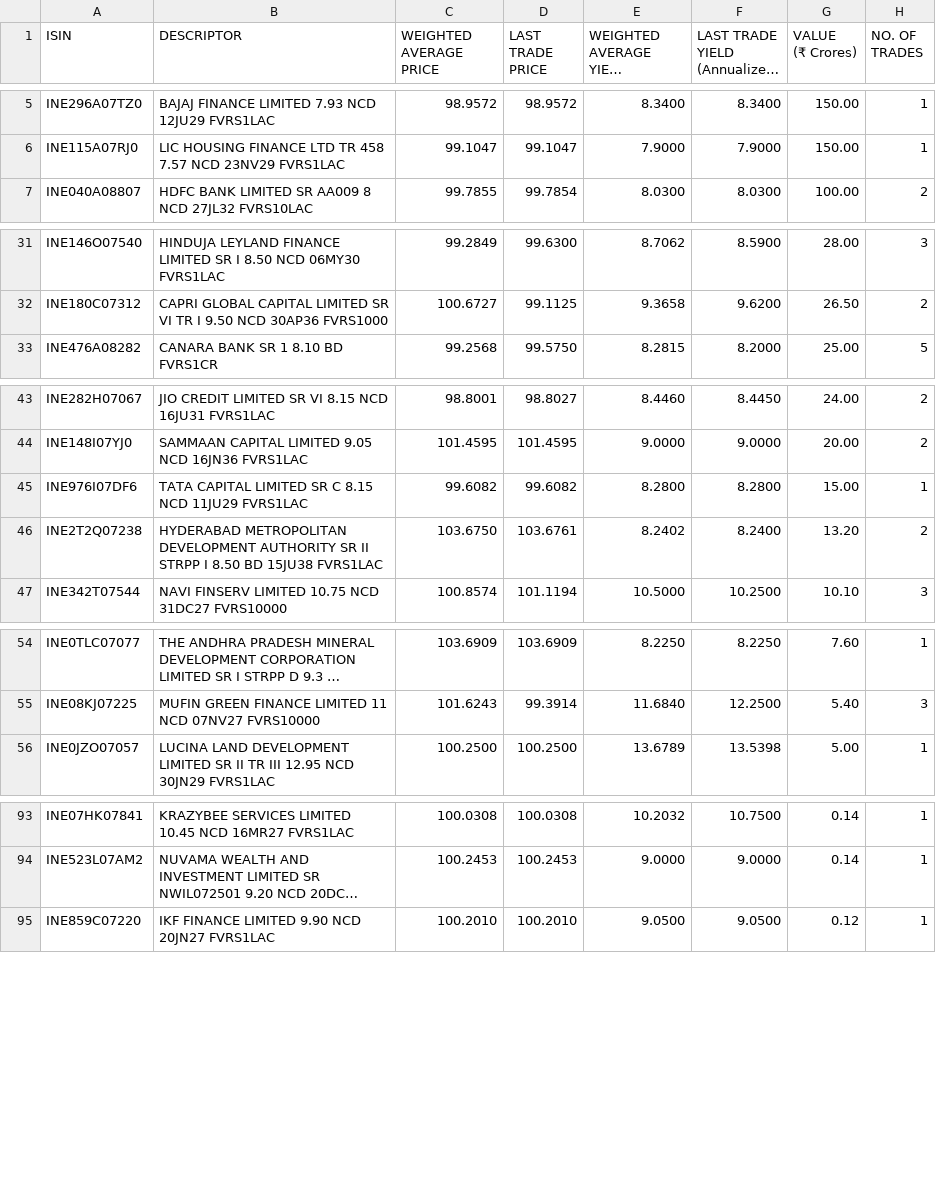
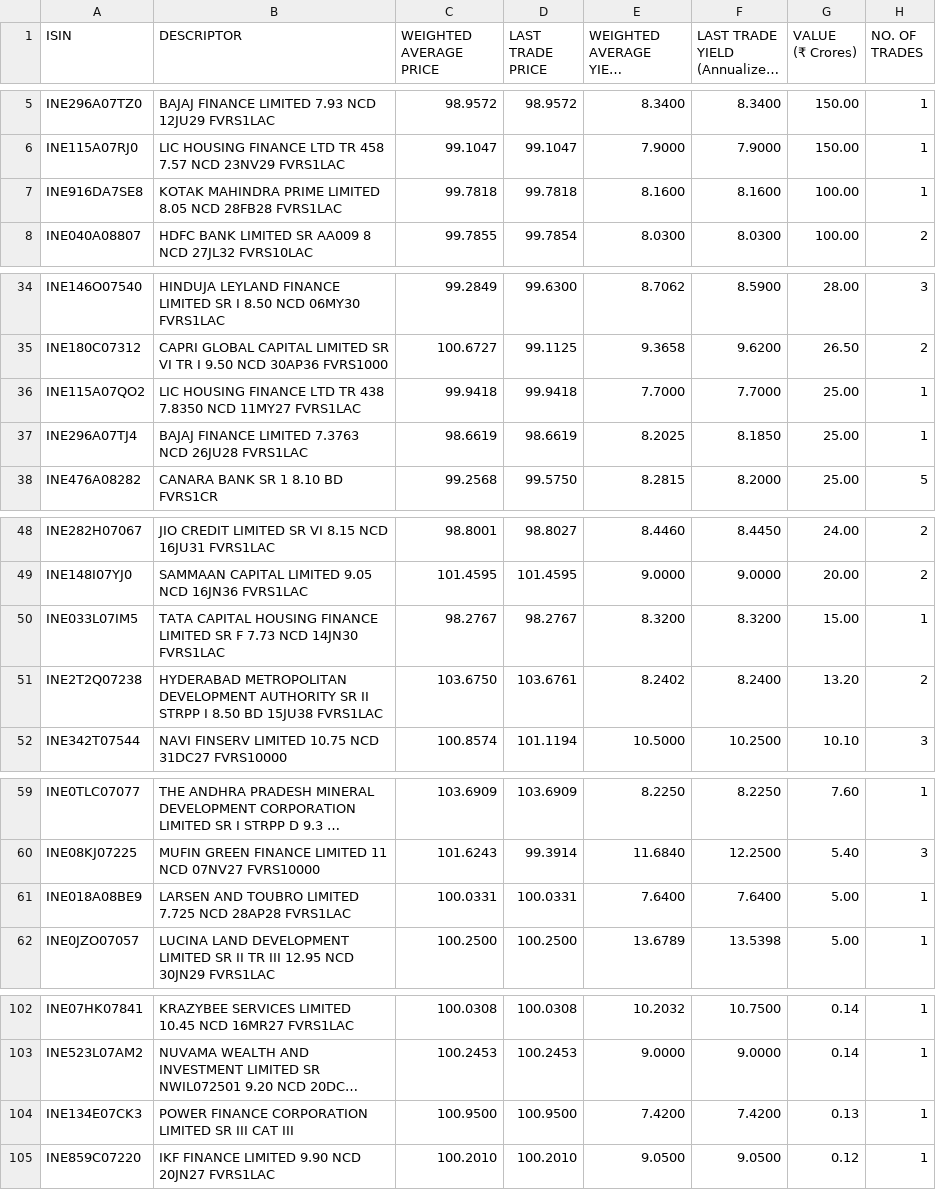
Before and after one commit to swayamjitdalai-bit/debt-market-dashboard, a CSV file: data/cbrics.csv, drawn as a sheet; only a part is shown, gaps mark what is left out; long unchanged cells end in …; removed rows and columns are numbered as before the commit, all else as after; the diff covers the shown part only; the diff names each change by its address in the sheet, - before the commit and + after, or states it on an @@ line.

```diff
--- a/data/cbrics.csv
+++ b/data/cbrics.csv
+row 7: INE916DA7SE8 | KOTAK MAHINDRA PRIME LIMITED 8.05 NCD 28FB28 FVRS1LAC | 99.7818 | 99.7818 | 8.1600 | 8.1600 | 100.00 | 1
+row 36: INE115A07QO2 | LIC HOUSING FINANCE LTD TR 438 7.8350 NCD 11MY27 FVRS1LAC | 99.9418 | 99.9418 | 7.7000 | 7.7000 | 25.00 | 1
+row 37: INE296A07TJ4 | BAJAJ FINANCE LIMITED 7.3763 NCD 26JU28 FVRS1LAC | 98.6619 | 98.6619 | 8.2025 | 8.1850 | 25.00 | 1
-row 45: INE976I07DF6 | TATA CAPITAL LIMITED SR C 8.15 NCD 11JU29 FVRS1LAC | 99.6082 | 99.6082 | 8.2800 | 8.2800 | 15.00 | 1
+row 50: INE033L07IM5 | TATA CAPITAL HOUSING FINANCE LIMITED SR F 7.73 NCD 14JN30 FVRS1LAC | 98.2767 | 98.2767 | 8.3200 | 8.3200 | 15.00 | 1
+row 61: INE018A08BE9 | LARSEN AND TOUBRO LIMITED 7.725 NCD 28AP28 FVRS1LAC | 100.0331 | 100.0331 | 7.6400 | 7.6400 | 5.00 | 1
+row 104: INE134E07CK3 | POWER FINANCE CORPORATION LIMITED SR III CAT III | 100.9500 | 100.9500 | 7.4200 | 7.4200 | 0.13 | 1
```
Also changed, not shown: 5 added rows and 4 edited cells elsewhere in this file, 5 other files.
